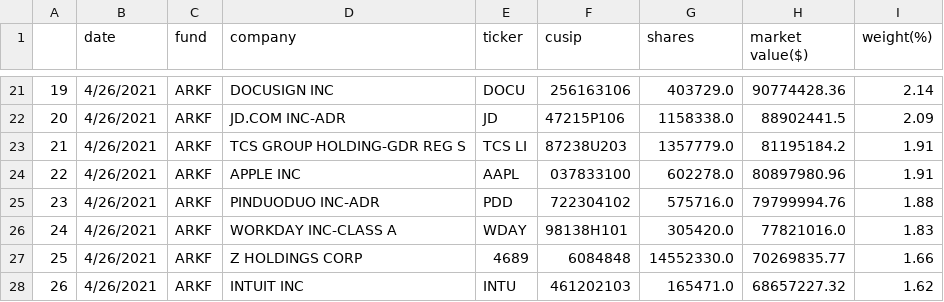
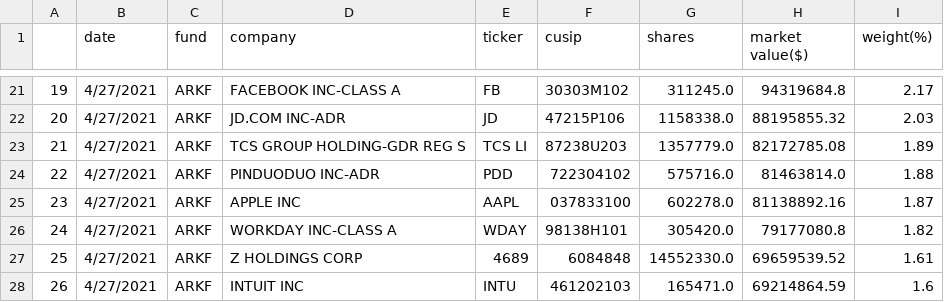
Before and after one commit to import-pandas/ark_invest, a CSV file: data/fintech/temp.csv, drawn as a sheet; only a part is shown, gaps mark what is left out; the diff covers the shown part only.

```diff
--- a/data/fintech/temp.csv
+++ b/data/fintech/temp.csv
@@ -21,8 +21,8 @@
-19,4/26/2021,ARKF,DOCUSIGN INC,DOCU,256163106,403729.0,90774428.36,2.14
-20,4/26/2021,ARKF,JD.COM INC-ADR,JD,47215P106,1158338.0,88902441.5,2.09
-21,4/26/2021,ARKF,TCS GROUP HOLDING-GDR REG S,TCS LI,87238U203,1357779.0,81195184.2,1.91
-22,4/26/2021,ARKF,APPLE INC,AAPL,037833100,602278.0,80897980.96,1.91
-23,4/26/2021,ARKF,PINDUODUO INC-ADR,PDD,722304102,575716.0,79799994.76,1.88
-24,4/26/2021,ARKF,WORKDAY INC-CLASS A,WDAY,98138H101,305420.0,77821016.0,1.83
-25,4/26/2021,ARKF,Z HOLDINGS CORP,4689,6084848,14552330.0,70269835.77,1.66
-26,4/26/2021,ARKF,INTUIT INC,INTU,461202103,165471.0,68657227.32,1.62
+19,4/27/2021,ARKF,FACEBOOK INC-CLASS A,FB,30303M102,311245.0,94319684.8,2.17
+20,4/27/2021,ARKF,JD.COM INC-ADR,JD,47215P106,1158338.0,88195855.32,2.03
+21,4/27/2021,ARKF,TCS GROUP HOLDING-GDR REG S,TCS LI,87238U203,1357779.0,82172785.08,1.89
+22,4/27/2021,ARKF,PINDUODUO INC-ADR,PDD,722304102,575716.0,81463814.0,1.88
+23,4/27/2021,ARKF,APPLE INC,AAPL,037833100,602278.0,81138892.16,1.87
+24,4/27/2021,ARKF,WORKDAY INC-CLASS A,WDAY,98138H101,305420.0,79177080.8,1.82
+25,4/27/2021,ARKF,Z HOLDINGS CORP,4689,6084848,14552330.0,69659539.52,1.61
+26,4/27/2021,ARKF,INTUIT INC,INTU,461202103,165471.0,69214864.59,1.6
```
Also changed, not shown: 157 edited cells elsewhere in this file, data/3d/temp.csv, data/autonomous/temp.csv, 9 other files.
